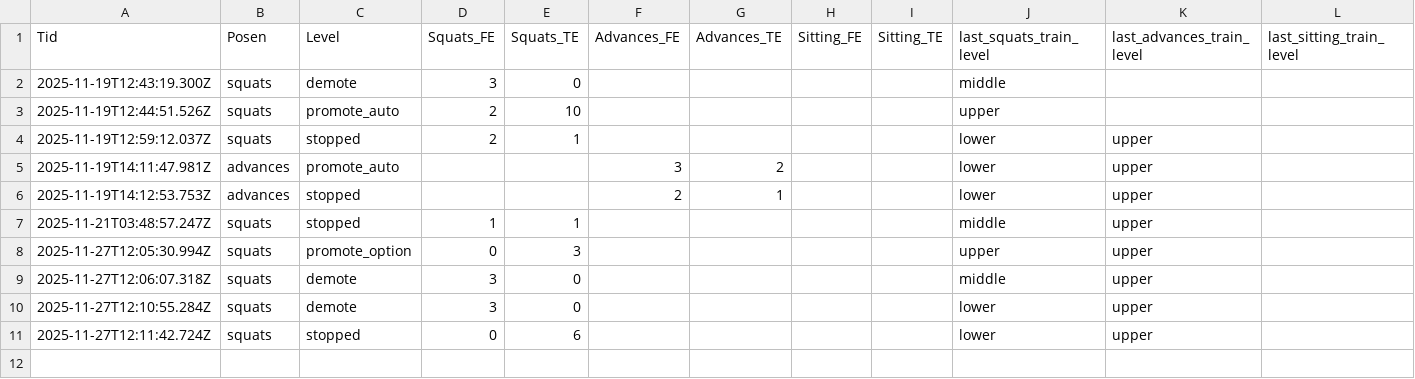
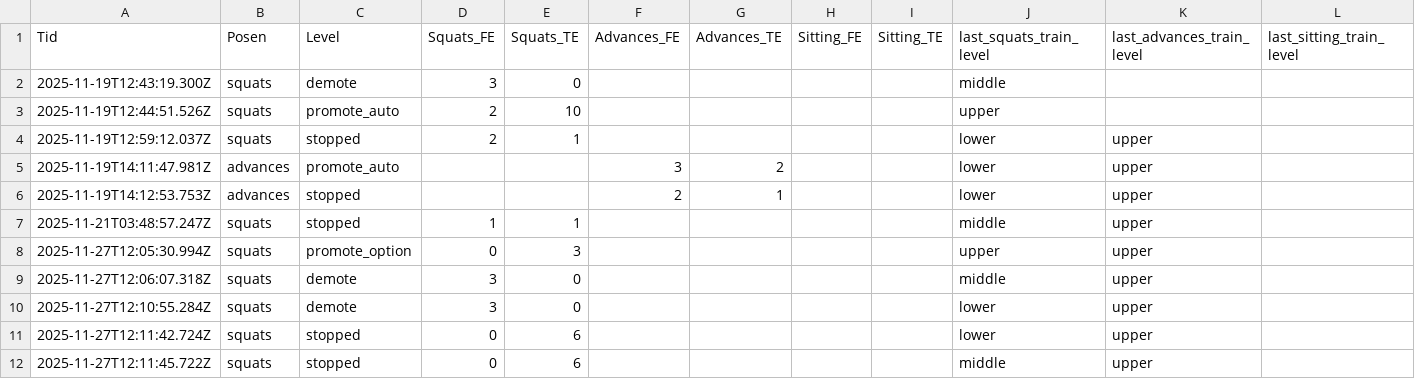
Before and after one commit to bonsontai/CoreCare, a CSV file: person.csv, drawn as a sheet.

```diff
--- a/person.csv
+++ b/person.csv
@@ -11 +11,2 @@ Tid,Posen,Level,Squats_FE,Squats_TE,Advances_FE,Advances_TE,Sitting_FE,Sitting_T
 2025-11-27T12:11:42.724Z,squats,stopped,0,6,,,,,lower,upper,
+2025-11-27T12:11:45.722Z,squats,stopped,0,6,,,,,middle,upper,
```
Also changed, not shown: 5 other files.
